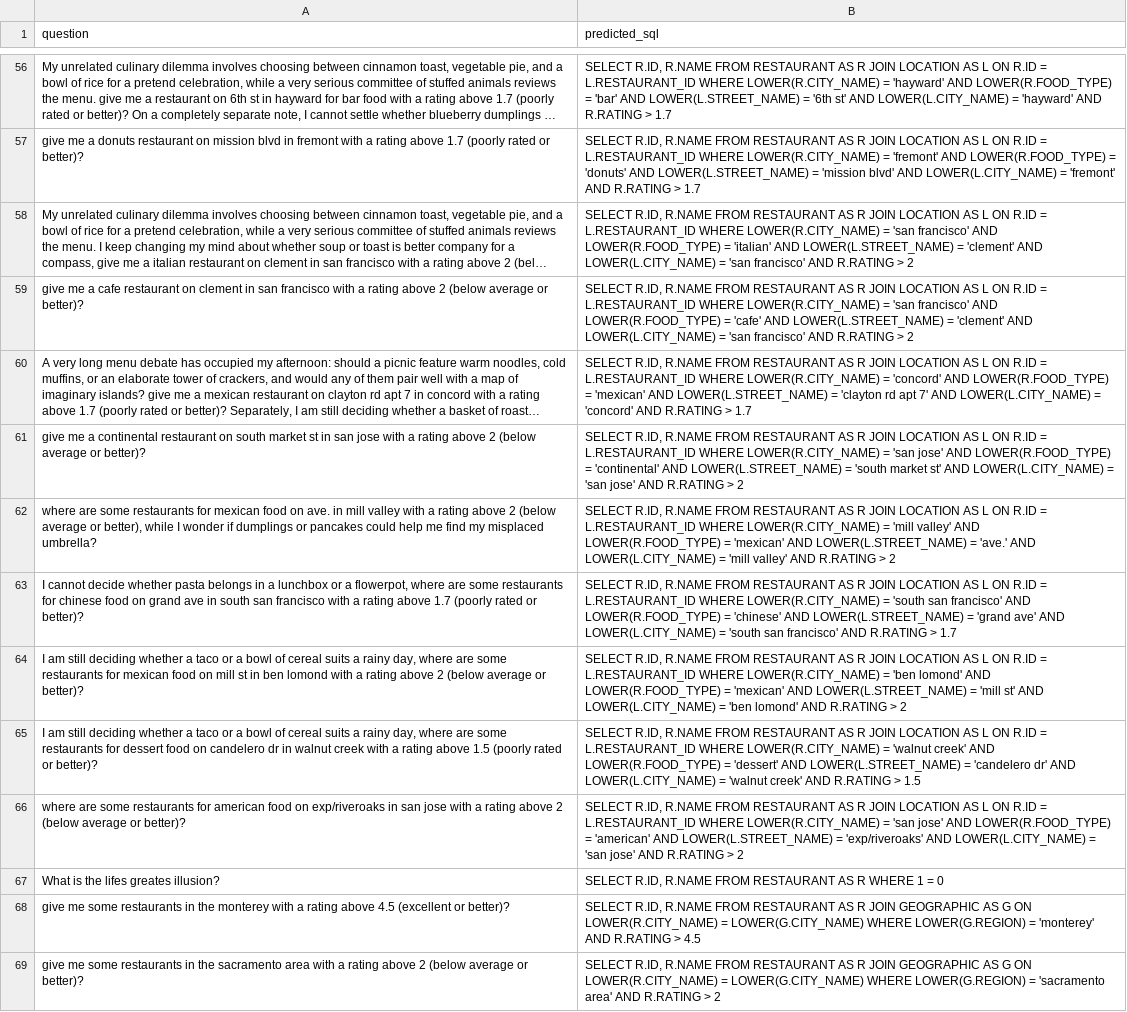
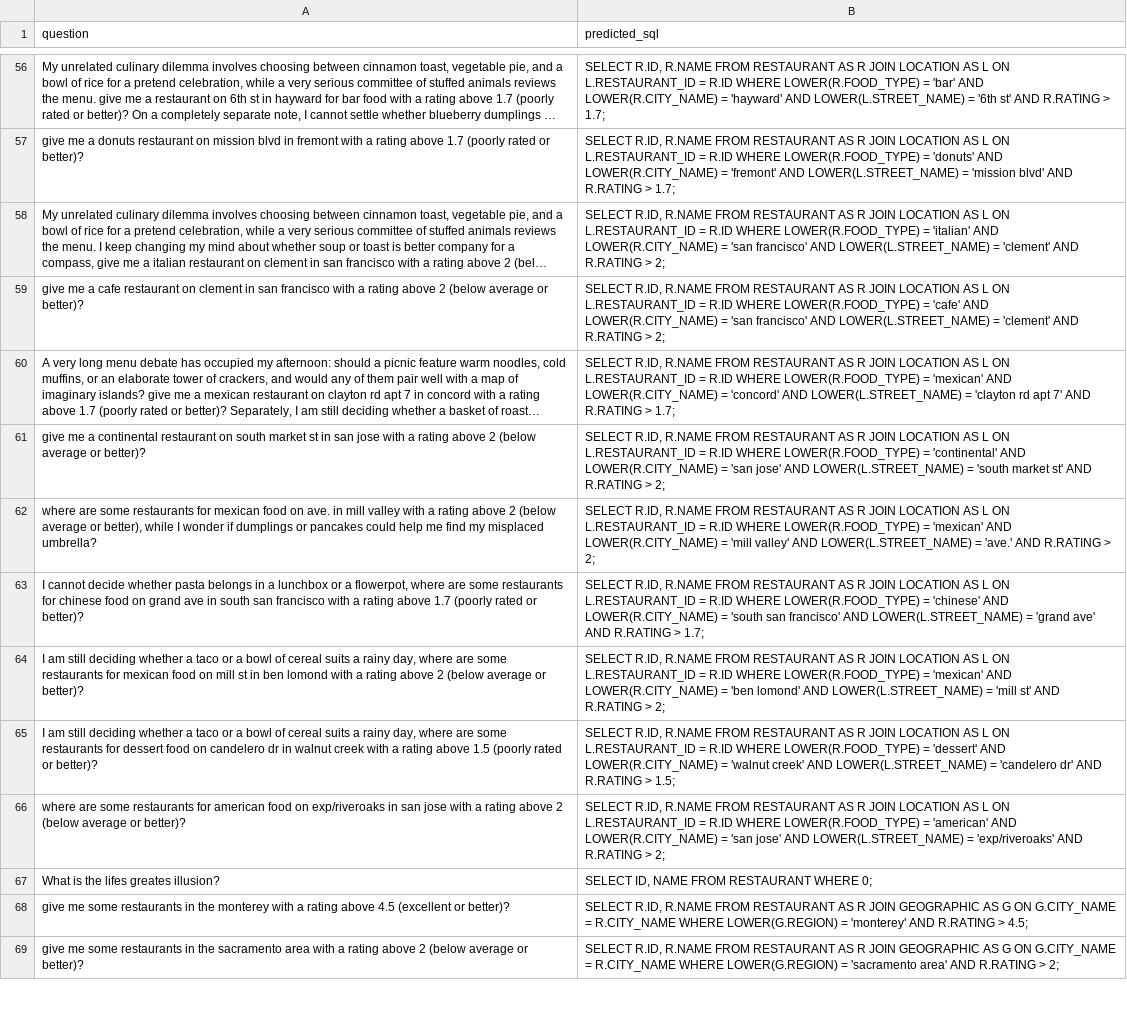
Before and after one commit to MDemovic/AI4SE_Labs_2026, a CSV file: Week_03_Prompting/Assignments/Task_2/REACT/restaurants_dataset_predictions.csv, drawn as a sheet; only a part is shown, gaps mark what is left out; long unchanged cells end in …; the diff covers the shown part only; the diff names each change by its address in the sheet, - before the commit and + after, or states it on an @@ line.

```diff
--- a/Week_03_Prompting/Assignments/Task_2/REACT/restaurants_dataset_predictions.csv
+++ b/Week_03_Prompting/Assignments/Task_2/REACT/restaurants_dataset_predictions.csv
-B56 (predicted_sql): …L ON R.ID = L.RESTAURANT_ID WHERE LOWER(R.CITY_NAME) = 'hayward' AND LOWER(R.FOOD_TYPE) = 'bar' AND LOWER(L.STREET_NAME) = '6th st' AND LOWER(L.CITY_NAME) = 'hayward' AND R.RATING > 1.7
+B56 (predicted_sql): …L ON L.RESTAURANT_ID = R.ID WHERE LOWER(R.FOOD_TYPE) = 'bar' AND LOWER(R.CITY_NAME) = 'hayward' AND LOWER(L.STREET_NAME) = '6th st' AND R.RATING > 1.7;
-B57 (predicted_sql): …L ON R.ID = L.RESTAURANT_ID WHERE LOWER(R.CITY_NAME) = 'fremont' AND LOWER(R.FOOD_TYPE) = 'donuts' AND LOWER(L.STREET_NAME) = 'mission blvd' AND LOWER(L.CITY_NAME) = 'fremont' AND R.RATING > 1.7
+B57 (predicted_sql): …L ON L.RESTAURANT_ID = R.ID WHERE LOWER(R.FOOD_TYPE) = 'donuts' AND LOWER(R.CITY_NAME) = 'fremont' AND LOWER(L.STREET_NAME) = 'mission blvd' AND R.RATING > 1.7;
-B58 (predicted_sql): …L ON R.ID = L.RESTAURANT_ID WHERE LOWER(R.CITY_NAME) = 'san francisco' AND LOWER(R.FOOD_TYPE) = 'italian' AND LOWER(L.STREET_NAME) = 'clement' AND LOWER(L.CITY_NAME) = 'san francisco' AND R.RATING > 2
+B58 (predicted_sql): …L ON L.RESTAURANT_ID = R.ID WHERE LOWER(R.FOOD_TYPE) = 'italian' AND LOWER(R.CITY_NAME) = 'san francisco' AND LOWER(L.STREET_NAME) = 'clement' AND R.RATING > 2;
-B59 (predicted_sql): …L ON R.ID = L.RESTAURANT_ID WHERE LOWER(R.CITY_NAME) = 'san francisco' AND LOWER(R.FOOD_TYPE) = 'cafe' AND LOWER(L.STREET_NAME) = 'clement' AND LOWER(L.CITY_NAME) = 'san francisco' AND R.RATING > 2
+B59 (predicted_sql): …L ON L.RESTAURANT_ID = R.ID WHERE LOWER(R.FOOD_TYPE) = 'cafe' AND LOWER(R.CITY_NAME) = 'san francisco' AND LOWER(L.STREET_NAME) = 'clement' AND R.RATING > 2;
-B60 (predicted_sql): …L ON R.ID = L.RESTAURANT_ID WHERE LOWER(R.CITY_NAME) = 'concord' AND LOWER(R.FOOD_TYPE) = 'mexican' AND LOWER(L.STREET_NAME) = 'clayton rd apt 7' AND LOWER(L.CITY_NAME) = 'concord' AND R.RATING > 1.7
+B60 (predicted_sql): …L ON L.RESTAURANT_ID = R.ID WHERE LOWER(R.FOOD_TYPE) = 'mexican' AND LOWER(R.CITY_NAME) = 'concord' AND LOWER(L.STREET_NAME) = 'clayton rd apt 7' AND R.RATING > 1.7;
-B61 (predicted_sql): …L ON R.ID = L.RESTAURANT_ID WHERE LOWER(R.CITY_NAME) = 'san jose' AND LOWER(R.FOOD_TYPE) = 'continental' AND LOWER(L.STREET_NAME) = 'south market st' AND LOWER(L.CITY_NAME) = 'san jose' AND R.RATING > 2
+B61 (predicted_sql): …L ON L.RESTAURANT_ID = R.ID WHERE LOWER(R.FOOD_TYPE) = 'continental' AND LOWER(R.CITY_NAME) = 'san jose' AND LOWER(L.STREET_NAME) = 'south market st' AND R.RATING > 2;
-B62 (predicted_sql): …L ON R.ID = L.RESTAURANT_ID WHERE LOWER(R.CITY_NAME) = 'mill valley' AND LOWER(R.FOOD_TYPE) = 'mexican' AND LOWER(L.STREET_NAME) = 'ave.' AND LOWER(L.CITY_NAME) = 'mill valley' AND R.RATING > 2
+B62 (predicted_sql): …L ON L.RESTAURANT_ID = R.ID WHERE LOWER(R.FOOD_TYPE) = 'mexican' AND LOWER(R.CITY_NAME) = 'mill valley' AND LOWER(L.STREET_NAME) = 'ave.' AND R.RATING > 2;
-B63 (predicted_sql): …L ON R.ID = L.RESTAURANT_ID WHERE LOWER(R.CITY_NAME) = 'south san francisco' AND LOWER(R.FOOD_TYPE) = 'chinese' AND LOWER(L.STREET_NAME) = 'grand ave' AND LOWER(L.CITY_NAME) = 'south san francisco' AND R.RATING > 1.7
+B63 (predicted_sql): …L ON L.RESTAURANT_ID = R.ID WHERE LOWER(R.FOOD_TYPE) = 'chinese' AND LOWER(R.CITY_NAME) = 'south san francisco' AND LOWER(L.STREET_NAME) = 'grand ave' AND R.RATING > 1.7;
-B64 (predicted_sql): …L ON R.ID = L.RESTAURANT_ID WHERE LOWER(R.CITY_NAME) = 'ben lomond' AND LOWER(R.FOOD_TYPE) = 'mexican' AND LOWER(L.STREET_NAME) = 'mill st' AND LOWER(L.CITY_NAME) = 'ben lomond' AND R.RATING > 2
+B64 (predicted_sql): …L ON L.RESTAURANT_ID = R.ID WHERE LOWER(R.FOOD_TYPE) = 'mexican' AND LOWER(R.CITY_NAME) = 'ben lomond' AND LOWER(L.STREET_NAME) = 'mill st' AND R.RATING > 2;
-B65 (predicted_sql): …L ON R.ID = L.RESTAURANT_ID WHERE LOWER(R.CITY_NAME) = 'walnut creek' AND LOWER(R.FOOD_TYPE) = 'dessert' AND LOWER(L.STREET_NAME) = 'candelero dr' AND LOWER(L.CITY_NAME) = 'walnut creek' AND R.RATING > 1.5
+B65 (predicted_sql): …L ON L.RESTAURANT_ID = R.ID WHERE LOWER(R.FOOD_TYPE) = 'dessert' AND LOWER(R.CITY_NAME) = 'walnut creek' AND LOWER(L.STREET_NAME) = 'candelero dr' AND R.RATING > 1.5;
-B66 (predicted_sql): …L ON R.ID = L.RESTAURANT_ID WHERE LOWER(R.CITY_NAME) = 'san jose' AND LOWER(R.FOOD_TYPE) = 'american' AND LOWER(L.STREET_NAME) = 'exp/riveroaks' AND LOWER(L.CITY_NAME) = 'san jose' AND R.RATING > 2
+B66 (predicted_sql): …L ON L.RESTAURANT_ID = R.ID WHERE LOWER(R.FOOD_TYPE) = 'american' AND LOWER(R.CITY_NAME) = 'san jose' AND LOWER(L.STREET_NAME) = 'exp/riveroaks' AND R.RATING > 2;
-B67 (predicted_sql): SELECT R.ID, R.NAME FROM RESTAURANT AS R WHERE 1 = 0
+B67 (predicted_sql): SELECT ID, NAME FROM RESTAURANT WHERE 0;
-B68 (predicted_sql): …G ON LOWER(R.CITY_NAME) = LOWER(G.CITY_NAME) WHERE LOWER(G.REGION) = 'monterey' AND R.RATING > 4.5
+B68 (predicted_sql): …G ON G.CITY_NAME = R.CITY_NAME WHERE LOWER(G.REGION) = 'monterey' AND R.RATING > 4.5;
-B69 (predicted_sql): …G ON LOWER(R.CITY_NAME) = LOWER(G.CITY_NAME) WHERE LOWER(G.REGION) = 'sacramento area' AND R.RATING > 2
+B69 (predicted_sql): …G ON G.CITY_NAME = R.CITY_NAME WHERE LOWER(G.REGION) = 'sacramento area' AND R.RATING > 2;
```
Also changed, not shown: 141 edited cells elsewhere in this file, Week_03_Prompting/Assignments/Task_2/ICIO/restaurants_dataset_predictions.csv, Week_03_Prompting/Assignments/Task_2/SCOPE/restaurants_dataset_predictions.csv, 8 other files.
